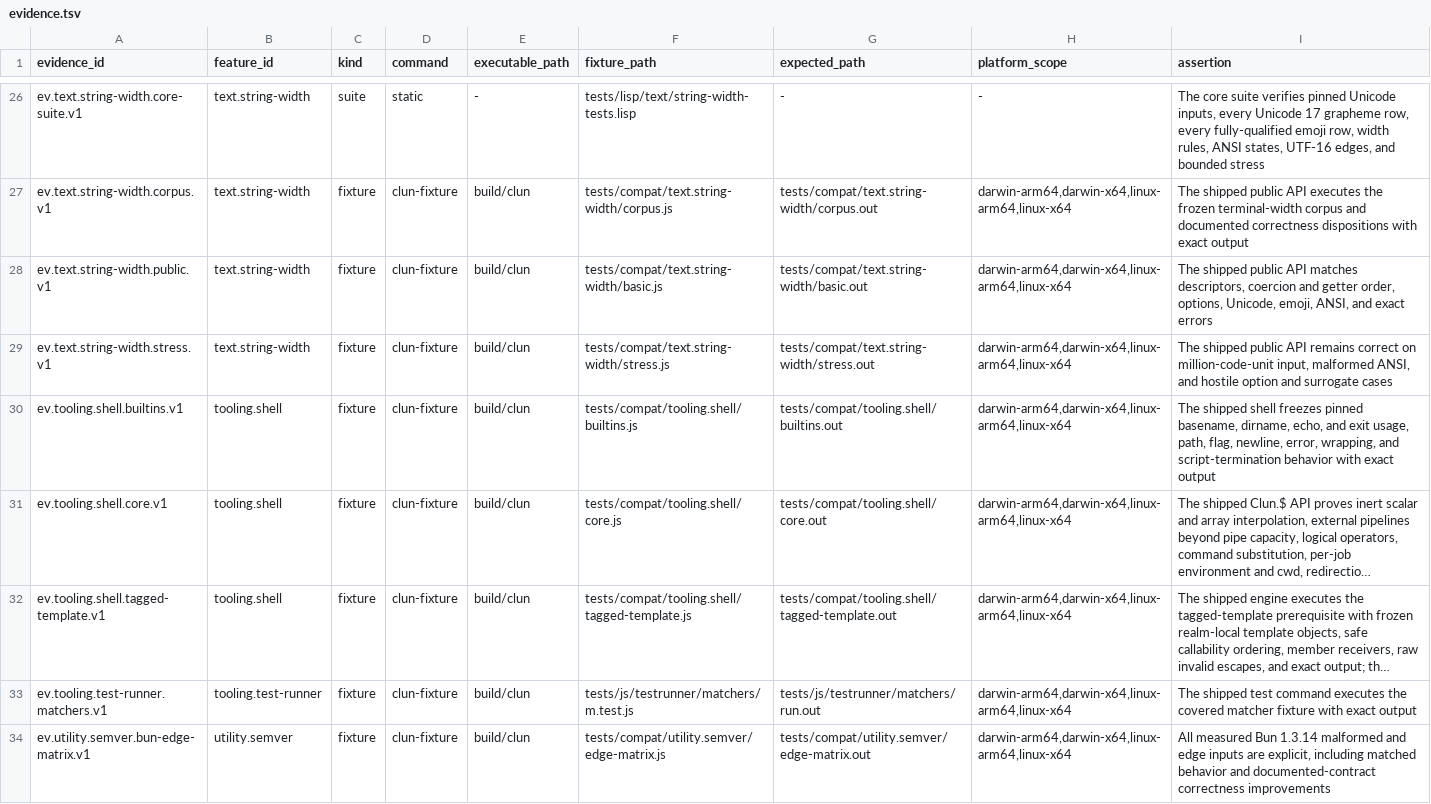
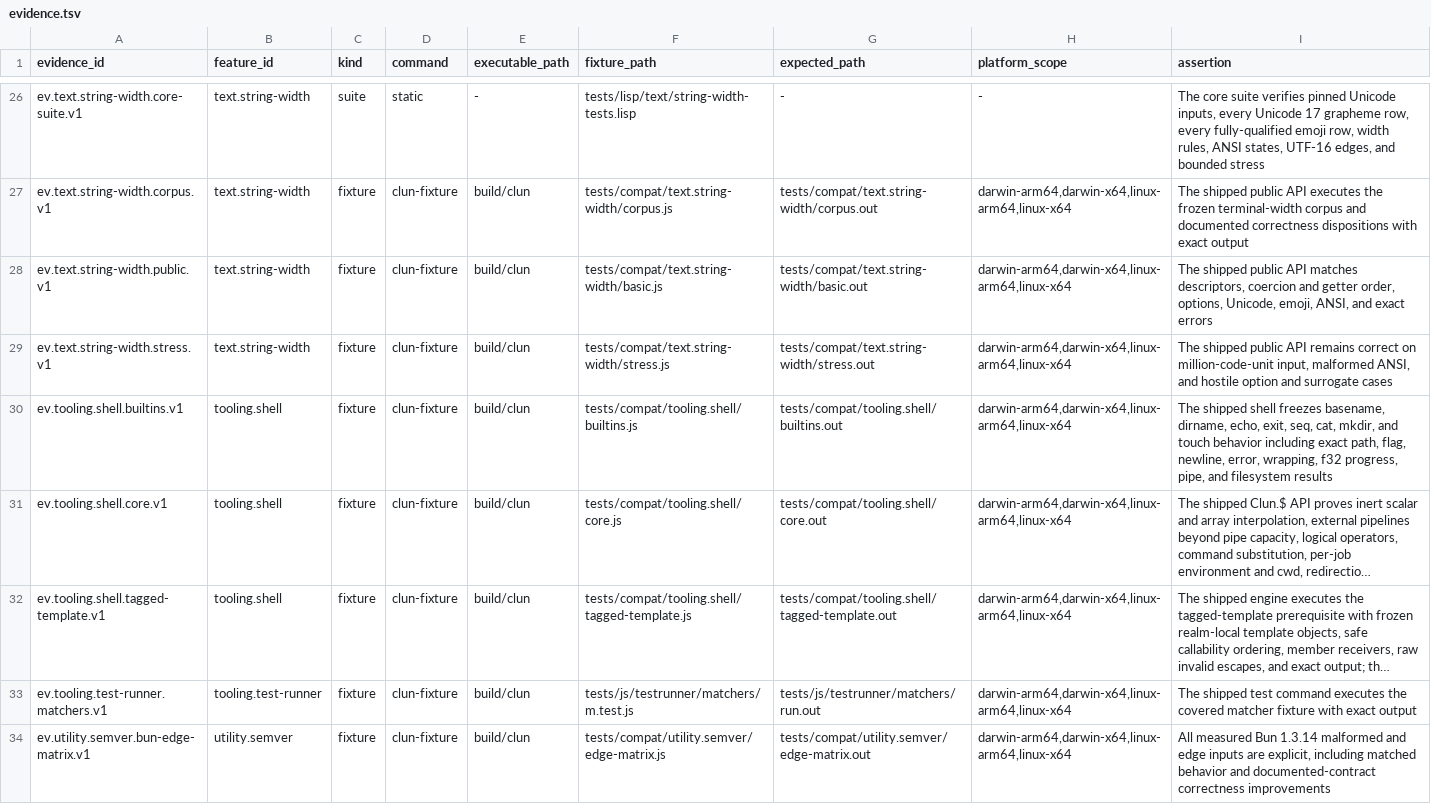
Before and after one commit to theesfeld/clun, a TSV file: compat/evidence.tsv, drawn as a sheet; only a part is shown, gaps mark what is left out; long unchanged cells end in …; the diff names each change by its address in the sheet, - before the commit and + after, or states it on an @@ line.

Commit message:
feat(shell): add filesystem builtins

```diff
--- a/compat/evidence.tsv
+++ b/compat/evidence.tsv
-I30 (assertion): …shell freezes pinned basename, dirname, echo, and exit usage, path, flag, newline, error, wrapping, and script-termination behavior with exact output
+I30 (assertion): …shell freezes basename, dirname, echo, exit, seq, cat, mkdir, and touch behavior including exact path, flag, newline, error, wrapping, f32 progress, pipe, and filesystem results
```
Also changed, not shown: 7 other files.
